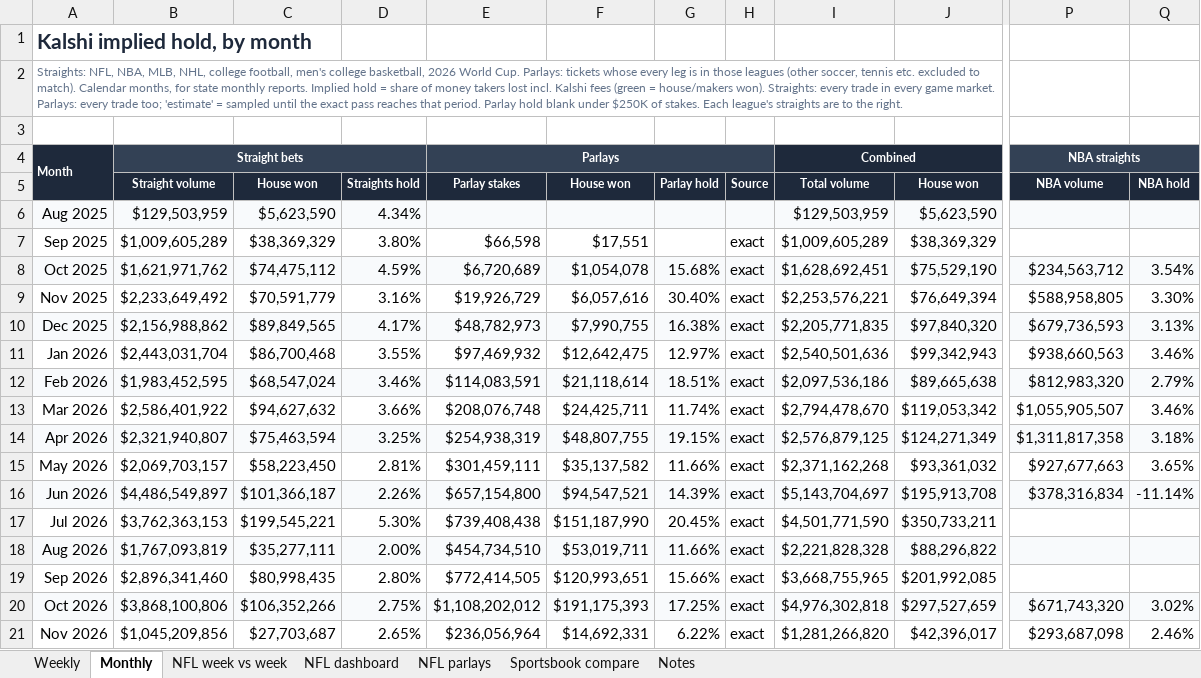
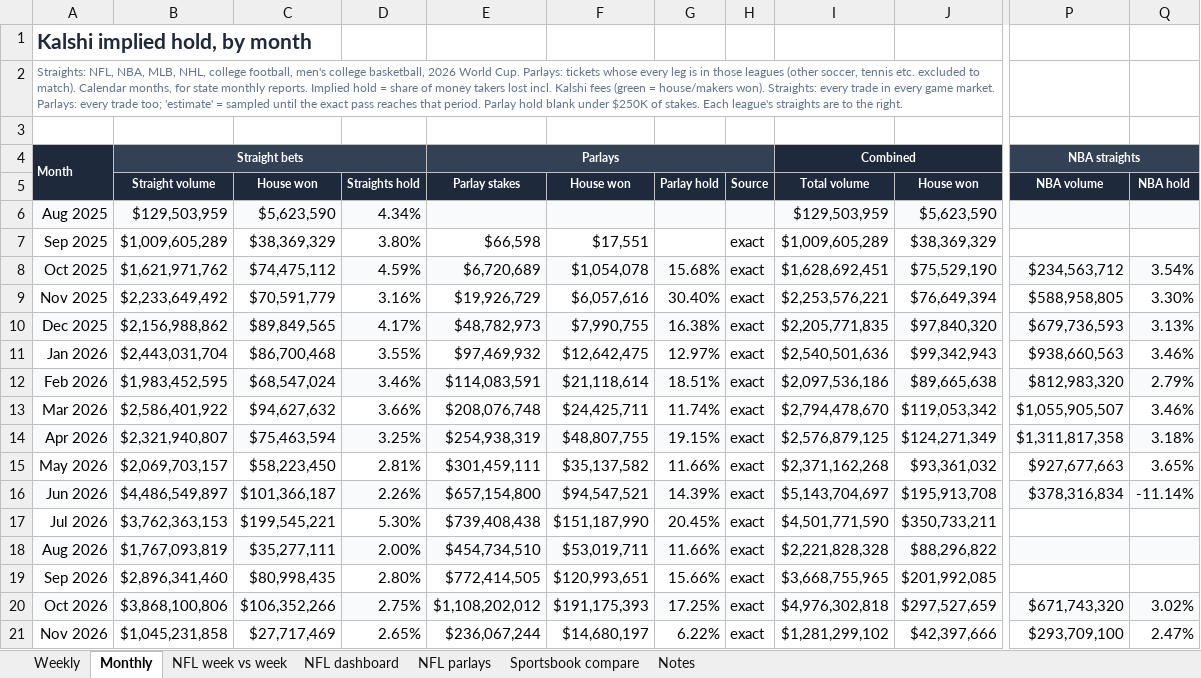
Before and after one commit to yager2/sports-volume, an Excel workbook: nfl_hold.xlsx, sheet Monthly, drawn as a sheet; only a part is shown, gaps mark what is left out; values as stored, in another font and other column widths than the file's, no borders; charts and pictures and conditional formats not drawn; the diff names each change by its address in the sheet, - before the commit and + after, or states it on an @@ line.

```diff
--- a/nfl_hold.xlsx (sheet Monthly)
+++ b/nfl_hold.xlsx (sheet Monthly)
-B21 (Straight volume): $1,045,209,856
+B21 (Straight volume): $1,045,231,858
-C21 (House won): $27,703,687
+C21 (House won): $27,717,469
-E21 (Parlay stakes): $236,056,964
+E21 (Parlay stakes): $236,067,244
-F21 (House won): $14,692,331
+F21 (House won): $14,680,197
-I21 (Total volume): $1,281,266,820
+I21 (Total volume): $1,281,299,102
-J21 (House won): $42,396,017
+J21 (House won): $42,397,666
-P21 (NBA volume): $293,687,098
+P21 (NBA volume): $293,709,100
-Q21 (NBA hold): 2.46%
+Q21 (NBA hold): 2.47%
```
Also changed, not shown: sheet NFL parlays, sheet Weekly, sheet NFL week vs week, sheet Notes, sheet NFL dashboard, 30 other files.
